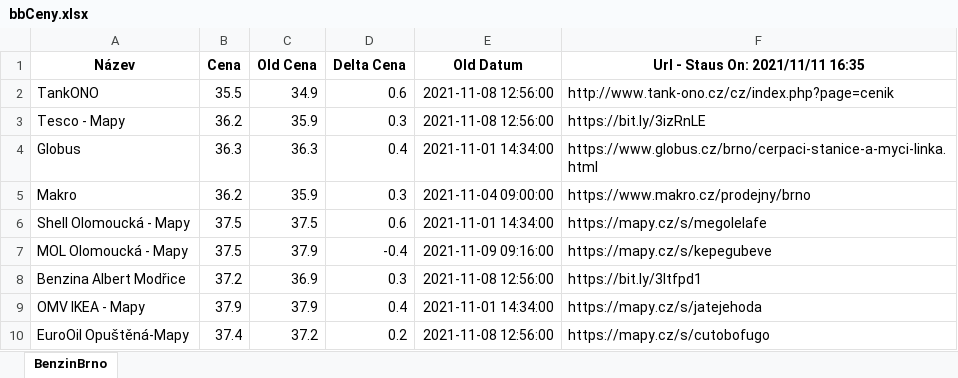
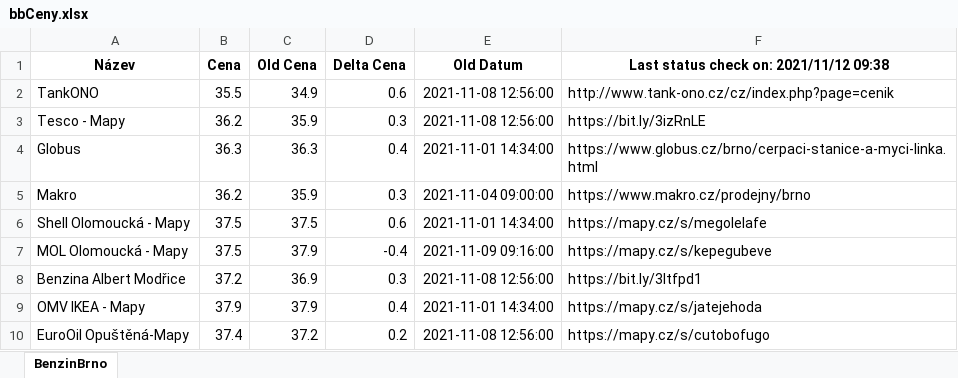
Before and after one commit to erlep/WebTest, an Excel workbook: bbCeny.xlsx, sheet BenzinBrno, drawn as a sheet; values as stored, in another font and other column widths than the file's, no borders; the diff names each change by its address in the sheet, - before the commit and + after, or states it on an @@ line.

```diff
--- a/bbCeny.xlsx (sheet BenzinBrno)
+++ b/bbCeny.xlsx (sheet BenzinBrno)
-F1: Url - Staus On: 2021/11/11 16:35
+F1: Last status check on: 2021/11/12 09:38
```
Also changed, not shown: 24 other files.
